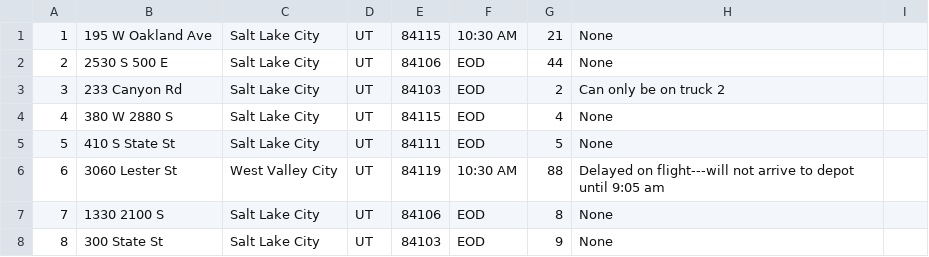
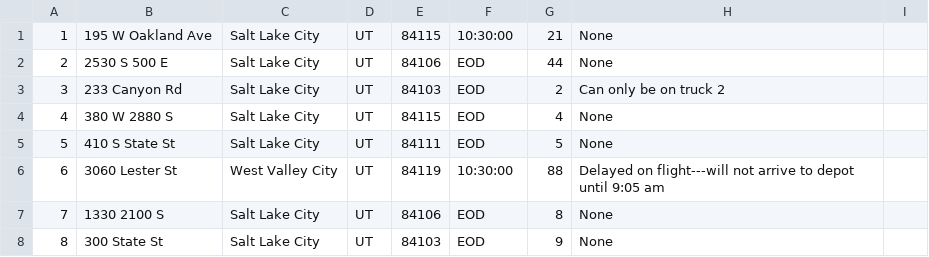
Before and after one commit to hewittaj/c950_project, a CSV file: resources/package_info.csv, drawn as a sheet; only a part is shown; the diff covers the shown part only.

```diff
--- a/resources/package_info.csv
+++ b/resources/package_info.csv
@@ -1,2 +1,2 @@
-1,195 W Oakland Ave,Salt Lake City,UT,84115,10:30 AM,21,None
+1,195 W Oakland Ave,Salt Lake City,UT,84115,10:30:00,21,None
 2,2530 S 500 E,Salt Lake City,UT,84106,EOD,44,None
@@ -5,3 +5,3 @@
 5,410 S State St,Salt Lake City,UT,84111,EOD,5,None
-6,3060 Lester St,West Valley City,UT,84119,10:30 AM,88,Delayed on flight---will not arrive to depot until 9:05 am
+6,3060 Lester St,West Valley City,UT,84119,10:30:00,88,Delayed on flight---will not arrive to depot until 9:05 am
 7,1330 2100 S,Salt Lake City,UT,84106,EOD,8,None
```
Also changed, not shown: 16 edited cells elsewhere in this file, 5 other files.
